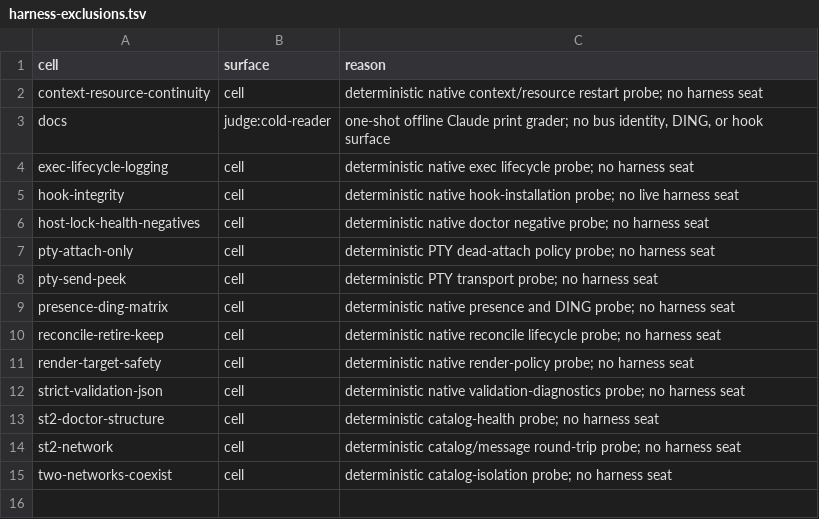
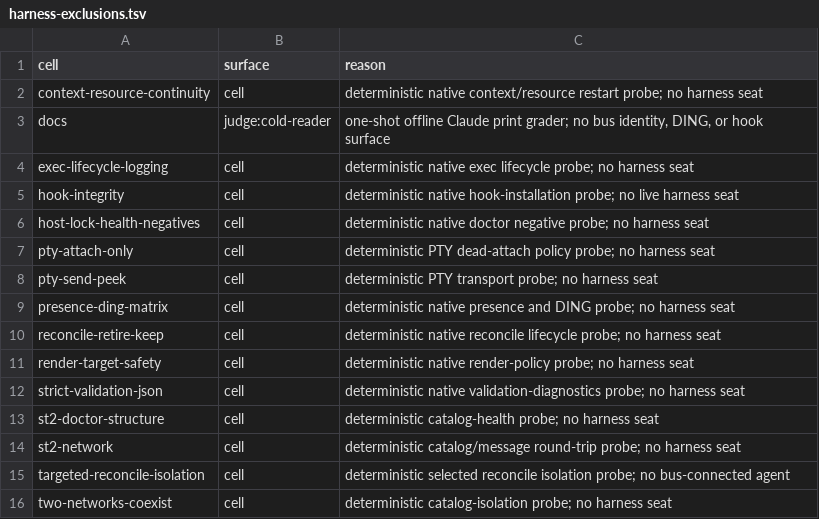
Before and after one commit to compoundingtech/evals, a TSV file: evidence/harness-exclusions.tsv, drawn as a sheet; the diff names each change by its address in the sheet, - before the commit and + after, or states it on an @@ line.

Commit message:
eval: guard targeted reconcile isolation
Merged after corrected no bus-connected agent terminology and scoped model-free gates.

```diff
--- a/evidence/harness-exclusions.tsv
+++ b/evidence/harness-exclusions.tsv
+row 15: targeted-reconcile-isolation | cell | deterministic selected reconcile isolation probe; no bus-connected agent
```
Also changed, not shown: 4 other files.
